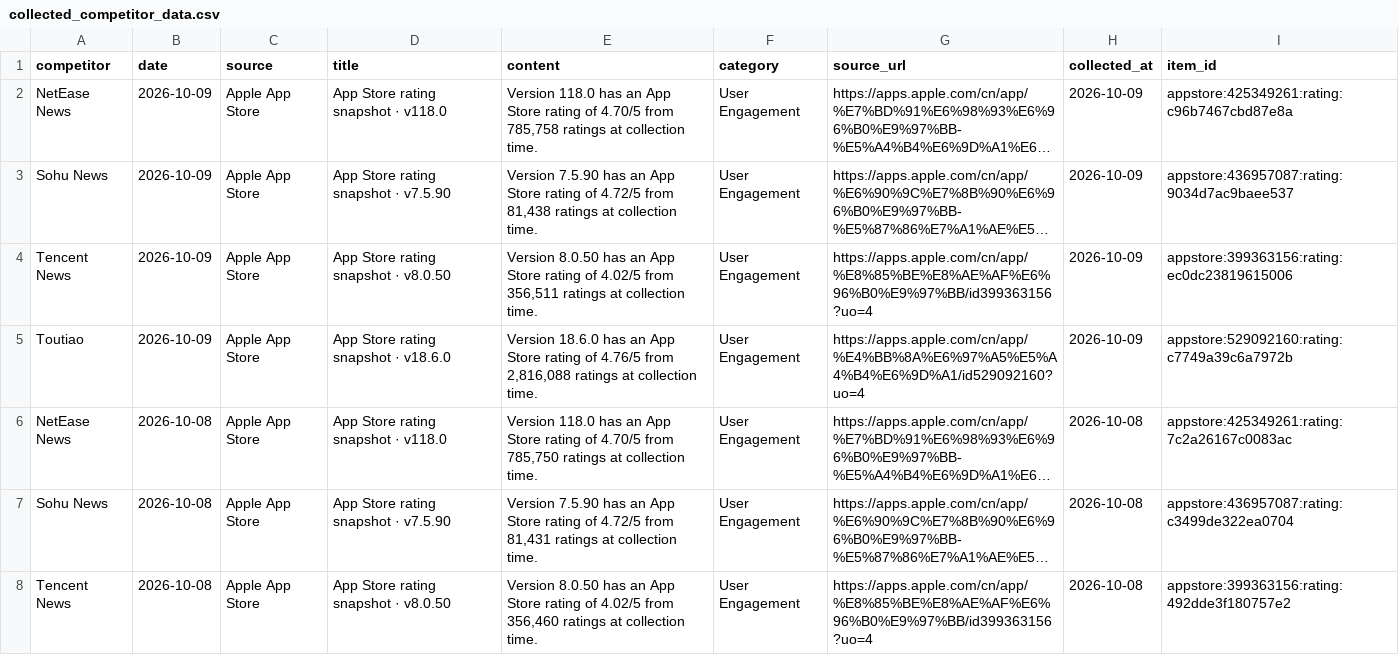
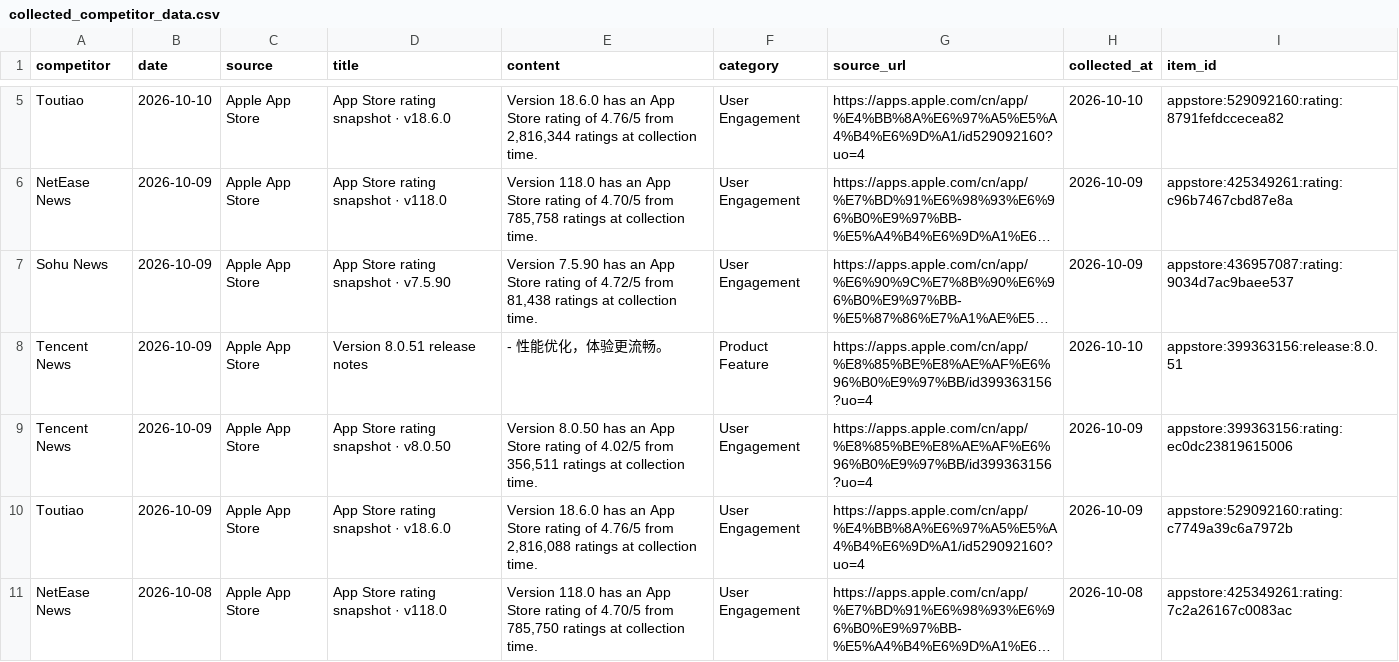
Before and after one commit to zhengyb-hub/ai-competitor-marketing-brief-agent, a CSV file: data/collected_competitor_data.csv, drawn as a sheet; only a part is shown, gaps mark what is left out; the shorter side is filled out with more unchanged rows; long unchanged cells end in …; the diff covers the shown part only; the diff names each change by its address in the sheet, - before the commit and + after, or states it on an @@ line.

```diff
--- a/data/collected_competitor_data.csv
+++ b/data/collected_competitor_data.csv
+row 5: Toutiao | 2026-10-10 | Apple App Store | App Store rating snapshot · v18.6.0 | Version 18.6.0 has an App Store rating of 4.76/5 from 2,816,344 ratings at collection time. | User Engagement | https://apps.apple.com/cn/app/%E4%BB%8A%E6%97%A5%E5%A4%B4%E6%9D%A1/id529092160?uo=4 | 2026-10-10 | appstore:529092160:rating:8791fefdccecea82
+row 8: Tencent News | 2026-10-09 | Apple App Store | Version 8.0.51 release notes | - 性能优化，体验更流畅。 | Product Feature | https://apps.apple.com/cn/app/%E8%85%BE%E8%AE%AF%E6%96%B0%E9%97%BB/id399363156?uo=4 | 2026-10-10 | appstore:399363156:release:8.0.51
```
Also changed, not shown: 3 added rows and 5 removed rows elsewhere in this file.
